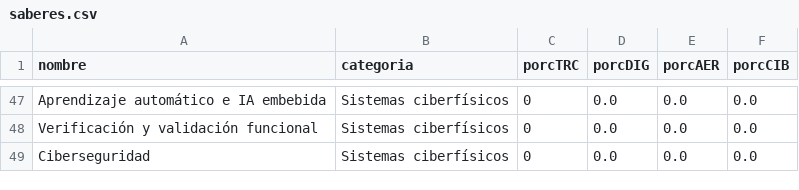
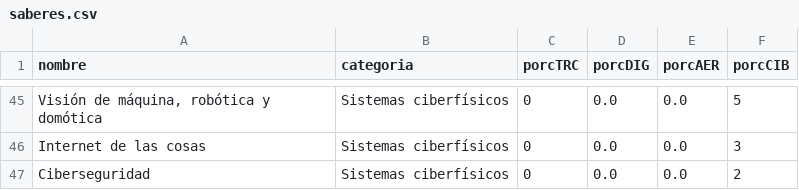
Before and after one commit to EIEM-TEC/CLIE, a CSV file: saberes.csv, drawn as a sheet; only a part is shown, gaps mark what is left out; addresses are those after the commit; the diff covers the shown part only; the diff names each change by its address in the sheet, - before the commit and + after, or states it on an @@ line.

```diff
--- a/saberes.csv
+++ b/saberes.csv
-A45 (nombre): Aprendizaje automático e IA embebida
+A45 (nombre): Visión de máquina, robótica y domótica
-F45 (porcCIB): 0.0
+F45 (porcCIB): 5
-A46 (nombre): Verificación y validación funcional
+A46 (nombre): Internet de las cosas
-F46 (porcCIB): 0.0
+F46 (porcCIB): 3
-F47 (porcCIB): 0.0
+F47 (porcCIB): 2
```
Also changed, not shown: 1 added row, 3 removed rows and 35 edited cells elsewhere in this file, 2 other files.
